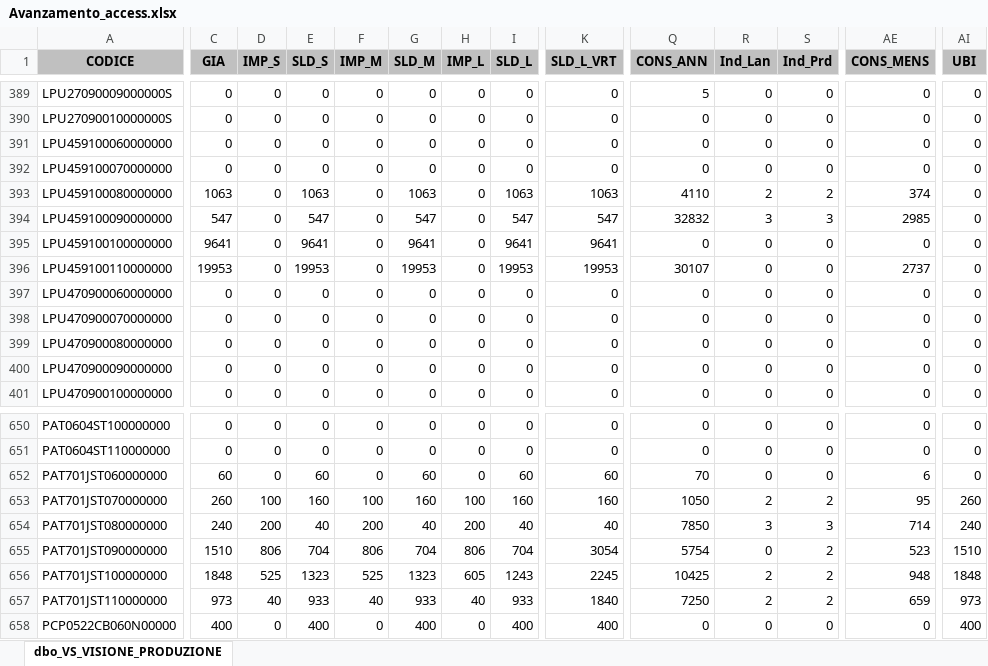
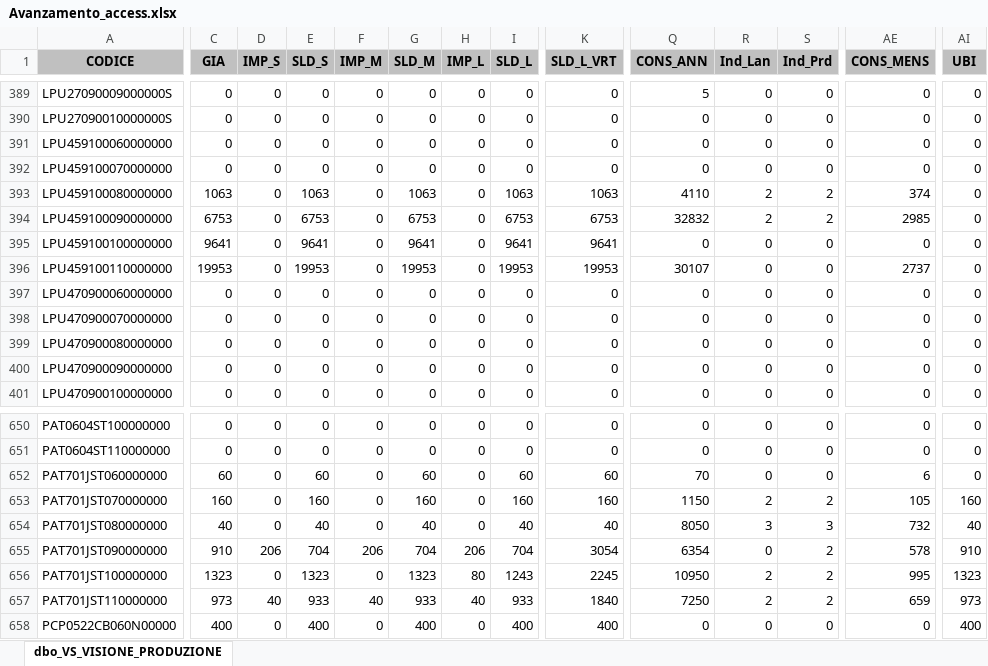
Before and after one commit to denis-safit/SAFiT, an Excel workbook: Avanzamento_access.xlsx, sheet dbo_VS_VISIONE_PRODUZIONE, drawn as a sheet; only a part is shown, gaps mark what is left out; values as stored, in another font and other column widths than the file's, no borders; the diff covers the shown part only; the diff names each change by its address in the sheet, - before the commit and + after, or states it on an @@ line.

```diff
--- a/Avanzamento_access.xlsx (sheet dbo_VS_VISIONE_PRODUZIONE)
+++ b/Avanzamento_access.xlsx (sheet dbo_VS_VISIONE_PRODUZIONE)
-C394 (GIA): 547
+C394 (GIA): 6753
-E394 (SLD_S): 547
+E394 (SLD_S): 6753
-G394 (SLD_M): 547
+G394 (SLD_M): 6753
-I394 (SLD_L): 547
+I394 (SLD_L): 6753
-K394 (SLD_L_VRT): 547
+K394 (SLD_L_VRT): 6753
-R394 (Ind_Lan): 3
+R394 (Ind_Lan): 2
-S394 (Ind_Prd): 3
+S394 (Ind_Prd): 2
-C653 (GIA): 260
+C653 (GIA): 160
-D653 (IMP_S): 100
+D653 (IMP_S): 0
-F653 (IMP_M): 100
+F653 (IMP_M): 0
-H653 (IMP_L): 100
+H653 (IMP_L): 0
-Q653 (CONS_ANN): 1050
+Q653 (CONS_ANN): 1150
-AE653 (CONS_MENS): 95
+AE653 (CONS_MENS): 105
-AI653 (UBI): 260
+AI653 (UBI): 160
-C654 (GIA): 240
+C654 (GIA): 40
-D654 (IMP_S): 200
+D654 (IMP_S): 0
-F654 (IMP_M): 200
+F654 (IMP_M): 0
-H654 (IMP_L): 200
+H654 (IMP_L): 0
-Q654 (CONS_ANN): 7850
+Q654 (CONS_ANN): 8050
-AE654 (CONS_MENS): 714
+AE654 (CONS_MENS): 732
-AI654 (UBI): 240
+AI654 (UBI): 40
-C655 (GIA): 1510
+C655 (GIA): 910
-D655 (IMP_S): 806
+D655 (IMP_S): 206
-F655 (IMP_M): 806
+F655 (IMP_M): 206
-H655 (IMP_L): 806
+H655 (IMP_L): 206
-Q655 (CONS_ANN): 5754
+Q655 (CONS_ANN): 6354
-AE655 (CONS_MENS): 523
+AE655 (CONS_MENS): 578
-AI655 (UBI): 1510
+AI655 (UBI): 910
-C656 (GIA): 1848
+C656 (GIA): 1323
-D656 (IMP_S): 525
+D656 (IMP_S): 0
-F656 (IMP_M): 525
+F656 (IMP_M): 0
-H656 (IMP_L): 605
+H656 (IMP_L): 80
-Q656 (CONS_ANN): 10425
+Q656 (CONS_ANN): 10950
-AE656 (CONS_MENS): 948
+AE656 (CONS_MENS): 995
-AI656 (UBI): 1848
+AI656 (UBI): 1323
```
Also changed, not shown: 166 edited cells elsewhere in this sheet, btl_istruzioni.xlsx, dettagli_consegne.xlsx, 4 other files.
